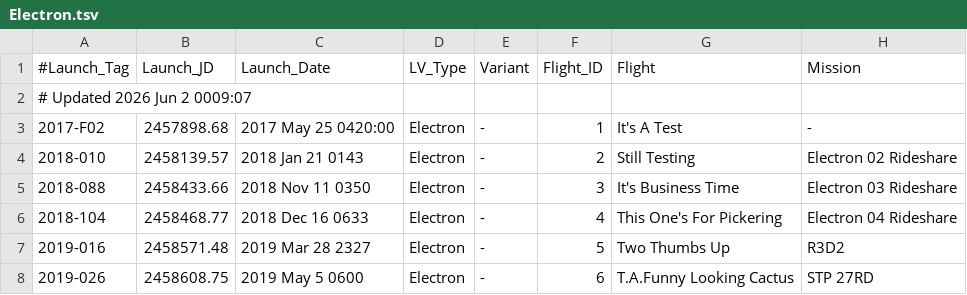
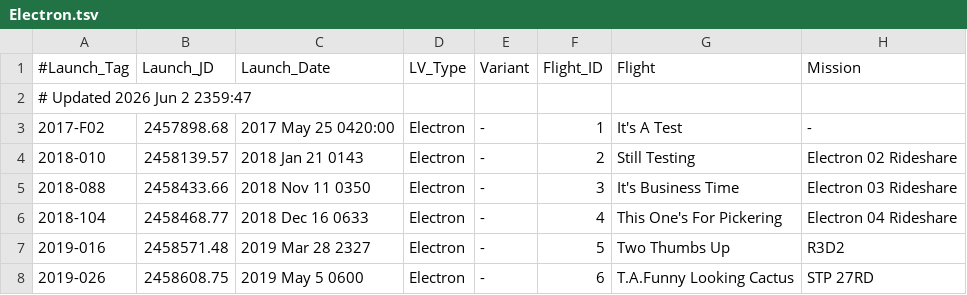
Before and after one commit to edchanonline/gh-page-space-launches, a TSV file: docs/data/raw/Electron.tsv, drawn as a sheet; only a part is shown; the diff names each change by its address in the sheet, - before the commit and + after, or states it on an @@ line.

```diff
--- a/docs/data/raw/Electron.tsv
+++ b/docs/data/raw/Electron.tsv
-A2 (#Launch_Tag): # Updated 2026 Jun 2 0009:07
+A2 (#Launch_Tag): # Updated 2026 Jun 2 2359:47
```
